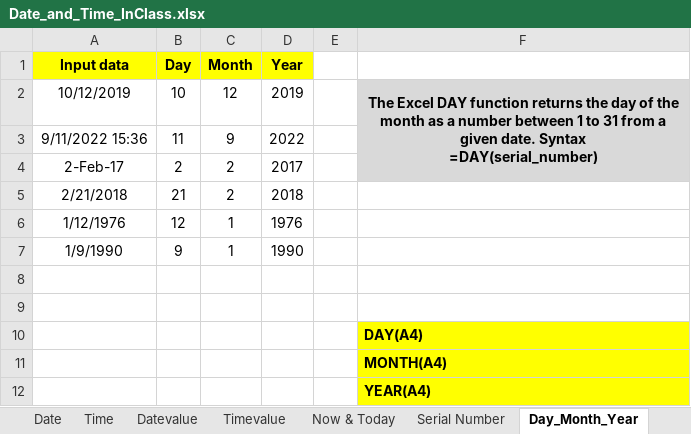
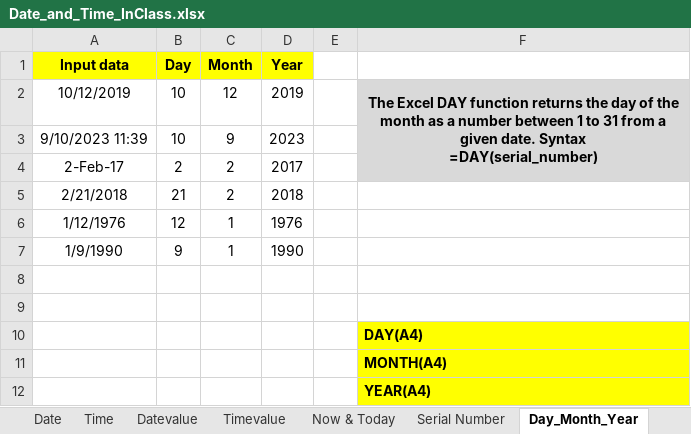
Before and after one commit to MikkoDT/MexEE402_ExcelExcercises, an Excel workbook: Date_time_functions/Date_and_Time_InClass.xlsx, sheet Day_Month_Year, drawn as a sheet; values as stored, in another font and other column widths than the file's, no borders; removed rows and columns are numbered as before the commit, all else as after; the diff names each change by its address in the sheet, - before the commit and + after, or states it on an @@ line.

```diff
--- a/Date_time_functions/Date_and_Time_InClass.xlsx (sheet Day_Month_Year)
+++ b/Date_time_functions/Date_and_Time_InClass.xlsx (sheet Day_Month_Year)
-row 3: 9/11/2022 15:36 | 11 | 9 | 2022
+row 3: 9/10/2023 11:39 | 10 | 9 | 2023
```
Also changed, not shown: sheet Hour_Min_sec, sheet Now & Today, sheet Date.
